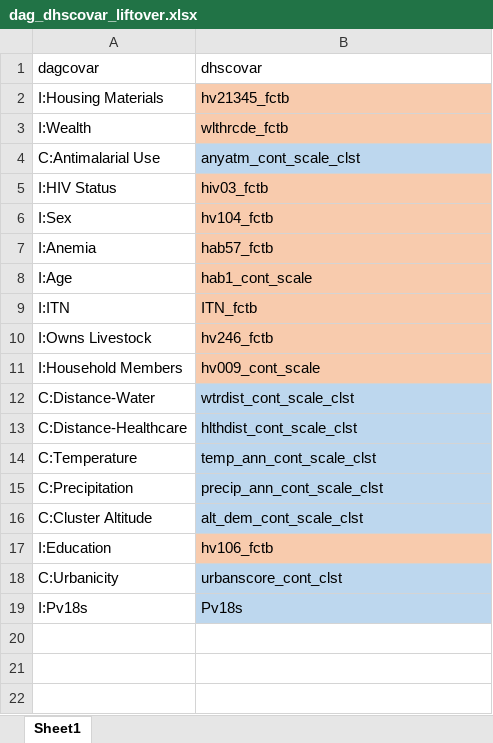
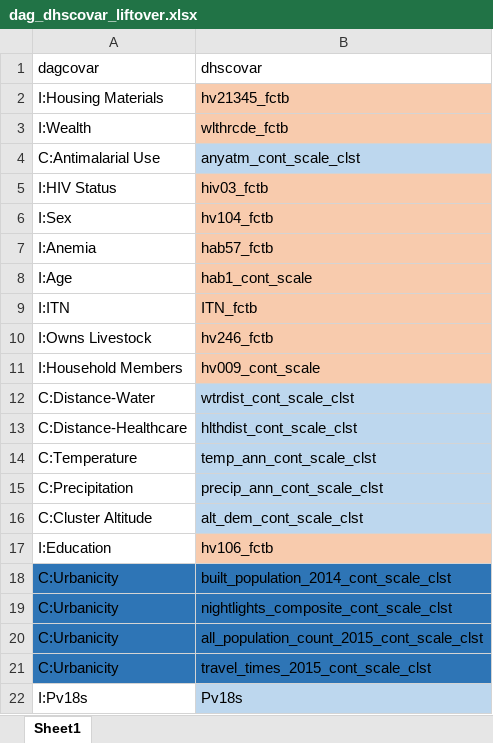
Before and after one commit to nickbrazeau/VivID_Epi, an Excel workbook: model_datamaps/dag_dhscovar_liftover.xlsx, sheet Sheet1, drawn as a sheet; values as stored, in another font and other column widths than the file's, no borders; the diff names each change by its address in the sheet, - before the commit and + after, or states it on an @@ line.

Commit message:
update dags to reflect new urbanicity

```diff
--- a/model_datamaps/dag_dhscovar_liftover.xlsx (sheet Sheet1)
+++ b/model_datamaps/dag_dhscovar_liftover.xlsx (sheet Sheet1)
-A18 fill: none
+A18 fill: #2E75B6
-B18 (dhscovar): urbanscore_cont_clst
+B18 (dhscovar): built_population_2014_cont_scale_clst
-B18 fill: #BDD7EE
+B18 fill: #2E75B6
+row 19: C:Urbanicity | nightlights_composite_cont_scale_clst
+row 20: C:Urbanicity | all_population_count_2015_cont_scale_clst
+row 21: C:Urbanicity | travel_times_2015_cont_scale_clst
```
Also changed, not shown: 2 other files.
